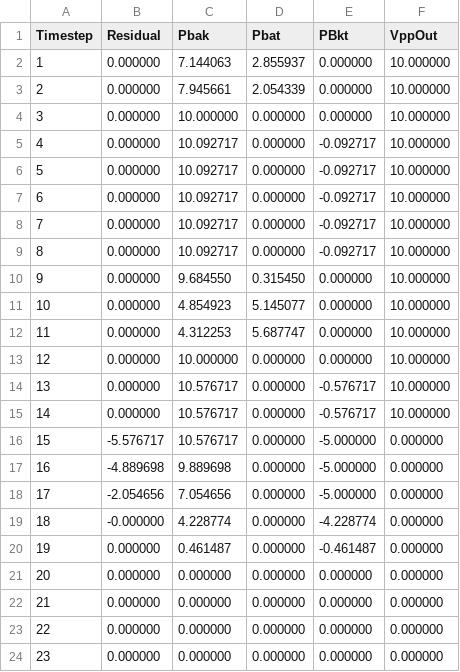
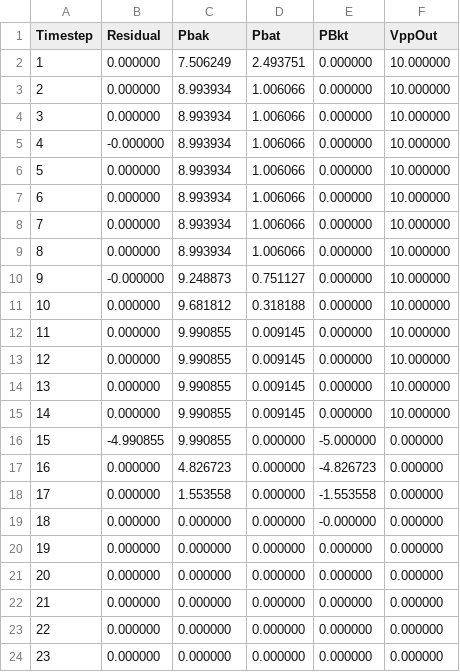
Before and after one commit to vanikat/magi-modules, a CSV file: iso_agents/config/input/scenario2_combined_output.csv, drawn as a sheet; only a part is shown; the diff covers the shown part only.

```diff
--- a/iso_agents/config/input/scenario2_combined_output.csv
+++ b/iso_agents/config/input/scenario2_combined_output.csv
@@ -1,21 +1,21 @@
 Timestep,Residual,Pbak,Pbat,PBkt,VppOut
-1,0.000000,7.144063,2.855937,0.000000,10.000000
-2,0.000000,7.945661,2.054339,0.000000,10.000000
-3,0.000000,10.000000,0.000000,0.000000,10.000000
-4,0.000000,10.092717,0.000000,-0.092717,10.000000
-5,0.000000,10.092717,0.000000,-0.092717,10.000000
-6,0.000000,10.092717,0.000000,-0.092717,10.000000
-7,0.000000,10.092717,0.000000,-0.092717,10.000000
-8,0.000000,10.092717,0.000000,-0.092717,10.000000
-9,0.000000,9.684550,0.315450,0.000000,10.000000
-10,0.000000,4.854923,5.145077,0.000000,10.000000
-11,0.000000,4.312253,5.687747,0.000000,10.000000
-12,0.000000,10.000000,0.000000,0.000000,10.000000
-13,0.000000,10.576717,0.000000,-0.576717,10.000000
-14,0.000000,10.576717,0.000000,-0.576717,10.000000
-15,-5.576717,10.576717,0.000000,-5.000000,0.000000
-16,-4.889698,9.889698,0.000000,-5.000000,0.000000
-17,-2.054656,7.054656,0.000000,-5.000000,0.000000
-18,-0.000000,4.228774,0.000000,-4.228774,0.000000
-19,0.000000,0.461487,0.000000,-0.461487,0.000000
+1,0.000000,7.506249,2.493751,0.000000,10.000000
+2,0.000000,8.993934,1.006066,0.000000,10.000000
+3,0.000000,8.993934,1.006066,0.000000,10.000000
+4,-0.000000,8.993934,1.006066,0.000000,10.000000
+5,0.000000,8.993934,1.006066,0.000000,10.000000
+6,0.000000,8.993934,1.006066,0.000000,10.000000
+7,0.000000,8.993934,1.006066,0.000000,10.000000
+8,0.000000,8.993934,1.006066,0.000000,10.000000
+9,-0.000000,9.248873,0.751127,0.000000,10.000000
+10,0.000000,9.681812,0.318188,0.000000,10.000000
+11,0.000000,9.990855,0.009145,0.000000,10.000000
+12,0.000000,9.990855,0.009145,0.000000,10.000000
+13,0.000000,9.990855,0.009145,0.000000,10.000000
+14,0.000000,9.990855,0.009145,0.000000,10.000000
+15,-4.990855,9.990855,0.000000,-5.000000,0.000000
+16,0.000000,4.826723,0.000000,-4.826723,0.000000
+17,0.000000,1.553558,0.000000,-1.553558,0.000000
+18,0.000000,0.000000,0.000000,-0.000000,0.000000
+19,0.000000,0.000000,0.000000,0.000000,0.000000
 20,0.000000,0.000000,0.000000,0.000000,0.000000
```
Also changed, not shown: 86 edited cells elsewhere in this file, 5 other files.
